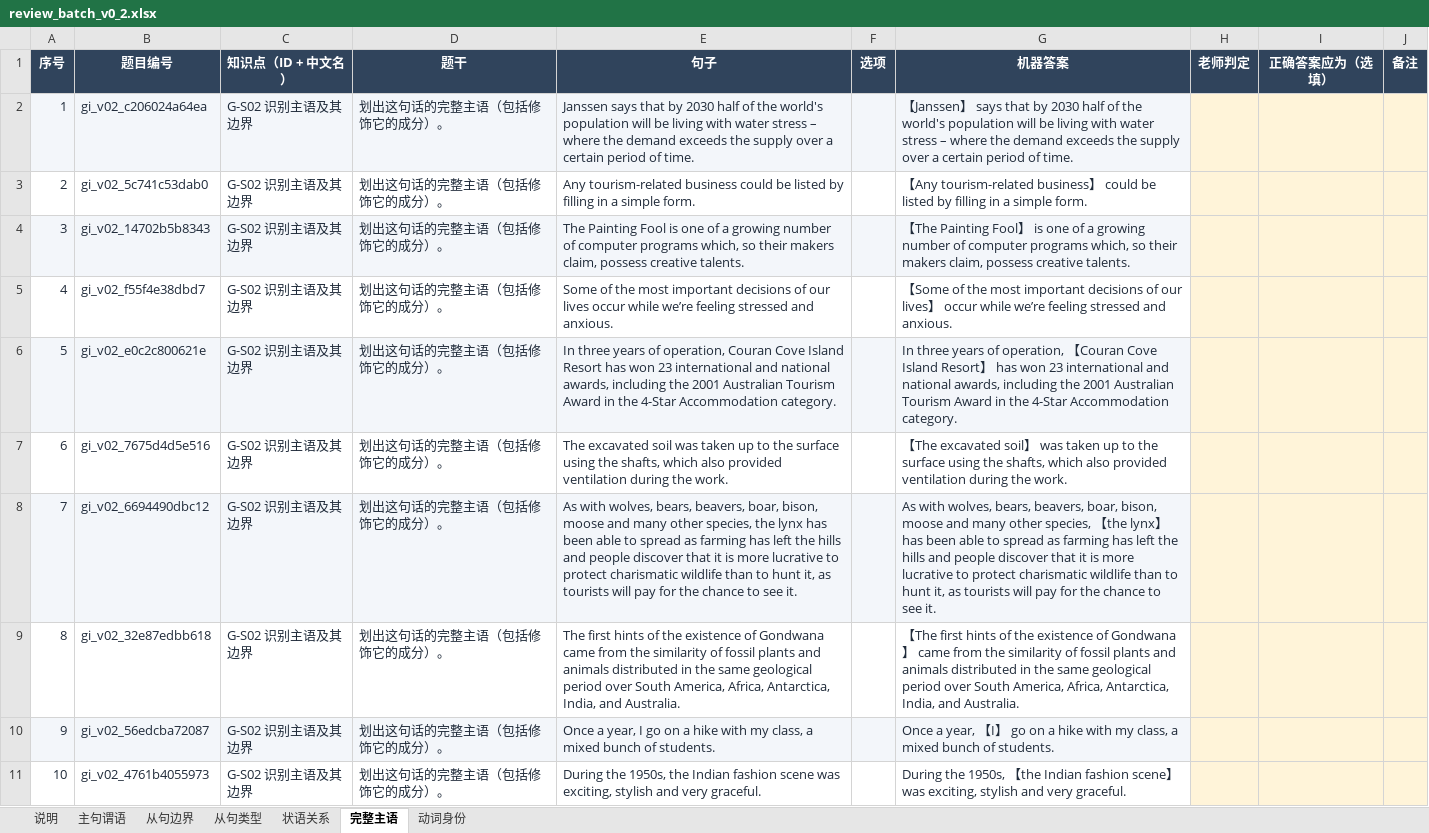
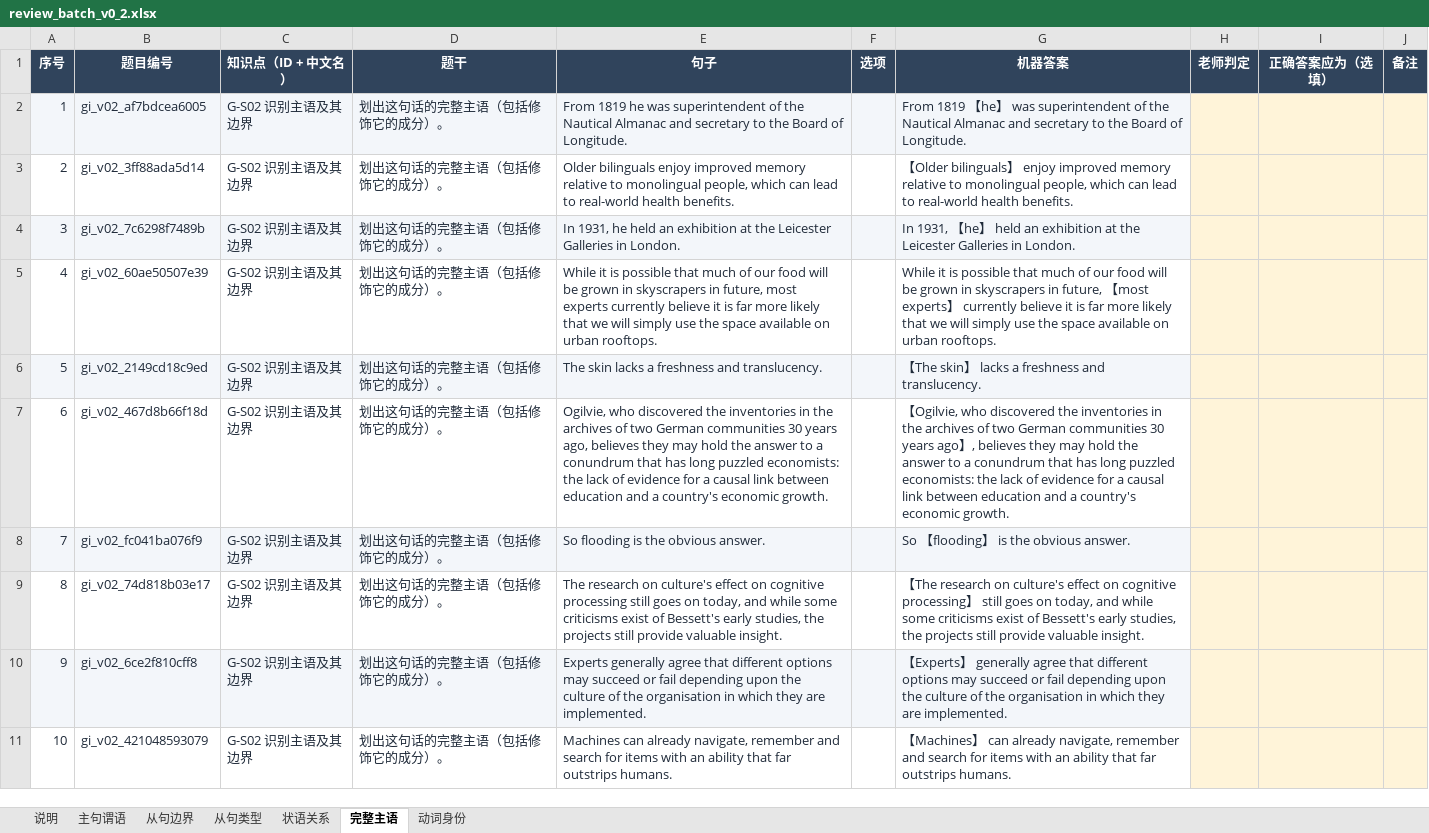
Before and after one commit to KB77GG/studytracker, an Excel workbook: data/grammar_items/review_batch_v0_2.xlsx, sheet 完整主语, drawn as a sheet; only a part is shown; values as stored, in another font and other column widths than the file's, no borders; the diff covers the shown part only; the diff names each change by its address in the sheet, - before the commit and + after, or states it on an @@ line.

```diff
--- a/data/grammar_items/review_batch_v0_2.xlsx (sheet 完整主语)
+++ b/data/grammar_items/review_batch_v0_2.xlsx (sheet 完整主语)
-B2 (题目编号): gi_v02_c206024a64ea
+B2 (题目编号): gi_v02_af7bdcea6005
-E2 (句子): Janssen says that by 2030 half of the world's population will be living with water stress – where the demand exceeds the supply over a certain period of time.
+E2 (句子): From 1819 he was superintendent of the Nautical Almanac and secretary to the Board of Longitude.
-G2 (机器答案): 【Janssen】 says that by 2030 half of the world's population will be living with water stress – where the demand exceeds the supply over a certain period of time.
+G2 (机器答案): From 1819 【he】 was superintendent of the Nautical Almanac and secretary to the Board of Longitude.
-B3 (题目编号): gi_v02_5c741c53dab0
+B3 (题目编号): gi_v02_3ff88ada5d14
-E3 (句子): Any tourism-related business could be listed by filling in a simple form.
+E3 (句子): Older bilinguals enjoy improved memory relative to monolingual people, which can lead to real-world health benefits.
-G3 (机器答案): 【Any tourism-related business】 could be listed by filling in a simple form.
+G3 (机器答案): 【Older bilinguals】 enjoy improved memory relative to monolingual people, which can lead to real-world health benefits.
-B4 (题目编号): gi_v02_14702b5b8343
+B4 (题目编号): gi_v02_7c6298f7489b
-E4 (句子): The Painting Fool is one of a growing number of computer programs which, so their makers claim, possess creative talents.
+E4 (句子): In 1931, he held an exhibition at the Leicester Galleries in London.
-G4 (机器答案): 【The Painting Fool】 is one of a growing number of computer programs which, so their makers claim, possess creative talents.
+G4 (机器答案): In 1931, 【he】 held an exhibition at the Leicester Galleries in London.
-B5 (题目编号): gi_v02_f55f4e38dbd7
+B5 (题目编号): gi_v02_60ae50507e39
-E5 (句子): Some of the most important decisions of our lives occur while we’re feeling stressed and anxious.
+E5 (句子): While it is possible that much of our food will be grown in skyscrapers in future, most experts currently believe it is far more likely that we will simply use the space available on urban rooftops.
-G5 (机器答案): 【Some of the most important decisions of our lives】 occur while we’re feeling stressed and anxious.
+G5 (机器答案): While it is possible that much of our food will be grown in skyscrapers in future, 【most experts】 currently believe it is far more likely that we will simply use the space available on urban rooftops.
-B6 (题目编号): gi_v02_e0c2c800621e
+B6 (题目编号): gi_v02_2149cd18c9ed
-E6 (句子): In three years of operation, Couran Cove Island Resort has won 23 international and national awards, including the 2001 Australian Tourism Award in the 4-Star Accommodation category.
+E6 (句子): The skin lacks a freshness and translucency.
-G6 (机器答案): In three years of operation, 【Couran Cove Island Resort】 has won 23 international and national awards, including the 2001 Australian Tourism Award in the 4-Star Accommodation category.
+G6 (机器答案): 【The skin】 lacks a freshness and translucency.
-B7 (题目编号): gi_v02_7675d4d5e516
+B7 (题目编号): gi_v02_467d8b66f18d
-E7 (句子): The excavated soil was taken up to the surface using the shafts, which also provided ventilation during the work.
+E7 (句子): Ogilvie, who discovered the inventories in the archives of two German communities 30 years ago, believes they may hold the answer to a conundrum that has long puzzled economists: the lack of evidence for a causal link between education and a country's economic growth.
-G7 (机器答案): 【The excavated soil】 was taken up to the surface using the shafts, which also provided ventilation during the work.
+G7 (机器答案): 【Ogilvie, who discovered the inventories in the archives of two German communities 30 years ago】, believes they may hold the answer to a conundrum that has long puzzled economists: the lack of evidence for a causal link between education and a country's economic growth.
-B8 (题目编号): gi_v02_6694490dbc12
+B8 (题目编号): gi_v02_fc041ba076f9
-E8 (句子): As with wolves, bears, beavers, boar, bison, moose and many other species, the lynx has been able to spread as farming has left the hills and people discover that it is more lucrative to protect charismatic wildlife than to hunt it, as tourists will pay for the chance to see it.
+E8 (句子): So flooding is the obvious answer.
-G8 (机器答案): As with wolves, bears, beavers, boar, bison, moose and many other species, 【the lynx】 has been able to spread as farming has left the hills and people discover that it is more lucrative to protect charismatic wildlife than to hunt it, as tourists will pay for the chance to see it.
+G8 (机器答案): So 【flooding】 is the obvious answer.
-B9 (题目编号): gi_v02_32e87edbb618
+B9 (题目编号): gi_v02_74d818b03e17
-E9 (句子): The first hints of the existence of Gondwana came from the similarity of fossil plants and animals distributed in the same geological period over South America, Africa, Antarctica, India, and Australia.
+E9 (句子): The research on culture's effect on cognitive processing still goes on today, and while some criticisms exist of Bessett's early studies, the projects still provide valuable insight.
-G9 (机器答案): 【The first hints of the existence of Gondwana】 came from the similarity of fossil plants and animals distributed in the same geological period over South America, Africa, Antarctica, India, and Australia.
+G9 (机器答案): 【The research on culture's effect on cognitive processing】 still goes on today, and while some criticisms exist of Bessett's early studies, the projects still provide valuable insight.
-B10 (题目编号): gi_v02_56edcba72087
+B10 (题目编号): gi_v02_6ce2f810cff8
-E10 (句子): Once a year, I go on a hike with my class, a mixed bunch of students.
+E10 (句子): Experts generally agree that different options may succeed or fail depending upon the culture of the organisation in which they are implemented.
-G10 (机器答案): Once a year, 【I】 go on a hike with my class, a mixed bunch of students.
+G10 (机器答案): 【Experts】 generally agree that different options may succeed or fail depending upon the culture of the organisation in which they are implemented.
-B11 (题目编号): gi_v02_4761b4055973
+B11 (题目编号): gi_v02_421048593079
-E11 (句子): During the 1950s, the Indian fashion scene was exciting, stylish and very graceful.
+E11 (句子): Machines can already navigate, remember and search for items with an ability that far outstrips humans.
-G11 (机器答案): During the 1950s, 【the Indian fashion scene】 was exciting, stylish and very graceful.
+G11 (机器答案): 【Machines】 can already navigate, remember and search for items with an ability that far outstrips humans.
```
Also changed, not shown: 150 edited cells elsewhere in this sheet, sheet 从句边界, sheet 主句谓语, sheet 状语关系, sheet 从句类型, sheet 动词身份, 4 other files.
